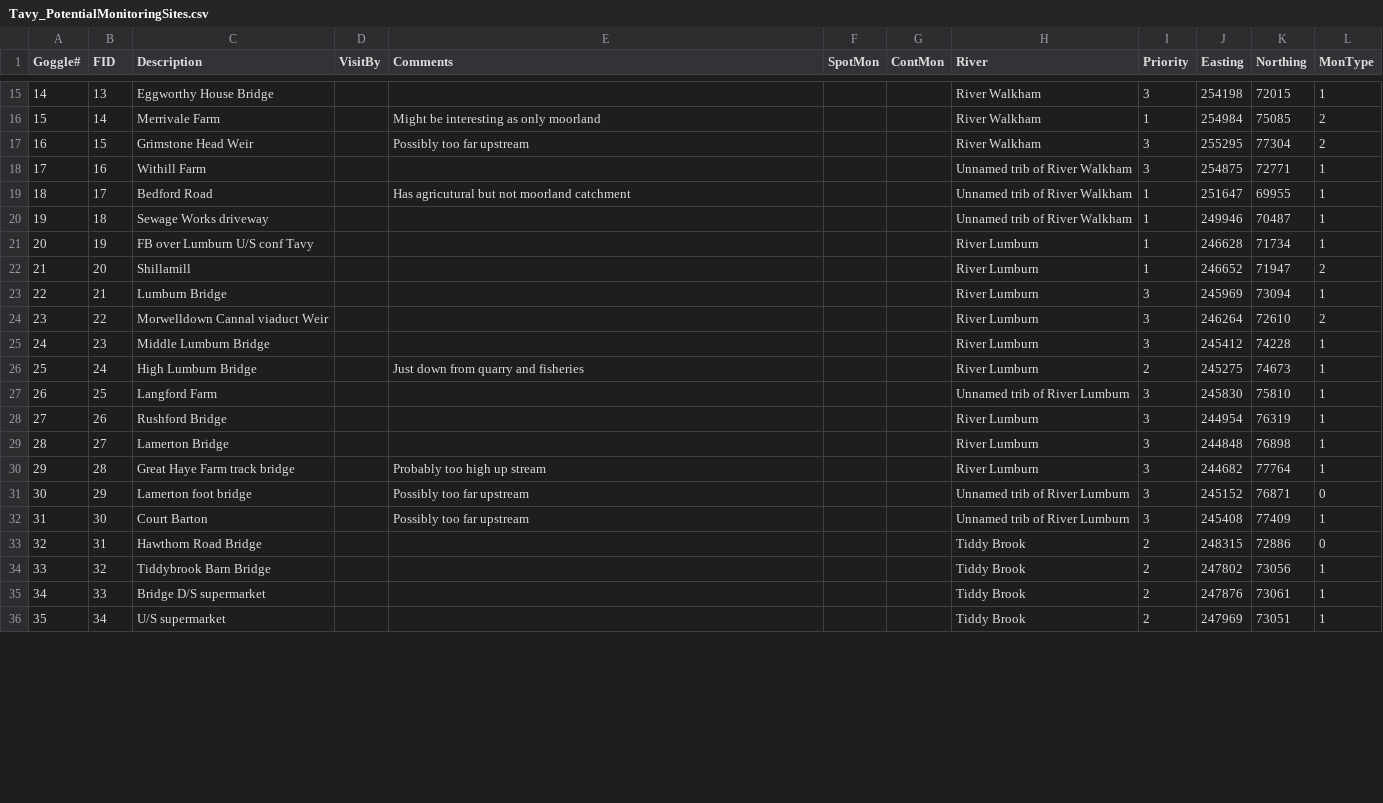
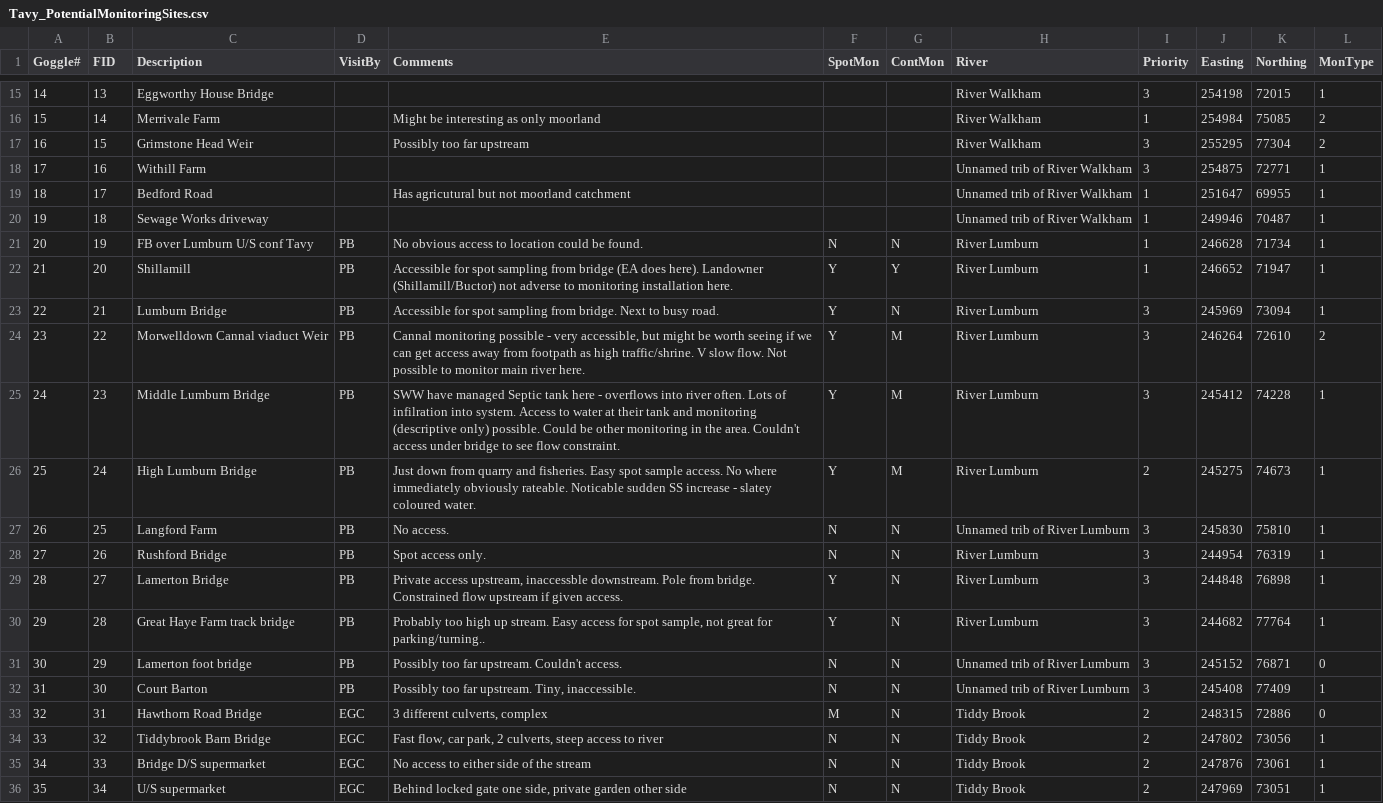
Before and after one commit to piabenaud/UST_ShinyMaps, a CSV file: Data/Tavy_PotentialMonitoringSites.csv, drawn as a sheet; only a part is shown, gaps mark what is left out; the diff covers the shown part only.

Commit message:
Updated visit notes

```diff
--- a/Data/Tavy_PotentialMonitoringSites.csv
+++ b/Data/Tavy_PotentialMonitoringSites.csv
@@ -20,17 +20,17 @@ Goggle#,FID,Description,VisitBy,Comments,SpotMon,ContMon,River,Priority,Easting,
 19,18,Sewage Works driveway,, ,,,Unnamed trib of River Walkham,1,249946,70487,1
-20,19,FB over Lumburn U/S conf Tavy,, ,,,River Lumburn,1,246628,71734,1
-21,20,Shillamill,, ,,,River Lumburn,1,246652,71947,2
-22,21,Lumburn Bridge,, ,,,River Lumburn,3,245969,73094,1
-23,22,Morwelldown Cannal viaduct Weir,, ,,,River Lumburn,3,246264,72610,2
-24,23,Middle Lumburn Bridge,, ,,,River Lumburn,3,245412,74228,1
-25,24,High Lumburn Bridge,,Just down from quarry and fisheries,,,River Lumburn,2,245275,74673,1
-26,25,Langford Farm,, ,,,Unnamed trib of River Lumburn,3,245830,75810,1
-27,26,Rushford Bridge,, ,,,River Lumburn,3,244954,76319,1
-28,27,Lamerton Bridge,, ,,,River Lumburn,3,244848,76898,1
-29,28,Great Haye Farm track bridge,,Probably too high up stream,,,River Lumburn,3,244682,77764,1
-30,29,Lamerton foot bridge,,Possibly too far upstream,,,Unnamed trib of River Lumburn,3,245152,76871,0
-31,30,Court Barton,,Possibly too far upstream,,,Unnamed trib of River Lumburn,3,245408,77409,1
-32,31,Hawthorn Road Bridge,, ,,,Tiddy Brook,2,248315,72886,0
-33,32,Tiddybrook Barn Bridge,, ,,,Tiddy Brook,2,247802,73056,1
-34,33,Bridge D/S supermarket,, ,,,Tiddy Brook,2,247876,73061,1
-35,34,U/S supermarket,, ,,,Tiddy Brook,2,247969,73051,1
+20,19,FB over Lumburn U/S conf Tavy,PB,No obvious access to location could be found.,N,N,River Lumburn,1,246628,71734,1
+21,20,Shillamill,PB,Accessible for spot sampling from bridge (EA does here). Landowner (Shillamill/Buctor) not adverse to monitoring installation here.,Y,Y,River Lumburn,1,246652,71947,1
+22,21,Lumburn Bridge,PB,Accessible for spot sampling from bridge. Next to busy road.,Y,N,River Lumburn,3,245969,73094,1
+23,22,Morwelldown Cannal viaduct Weir,PB,"Cannal monitoring possible - very accessible, but might be worth seeing if we can get access away from footpath as high traffic/shrine. V slow flow. Not possible to monitor main river here.",Y,M,River Lumburn,3,246264,72610,2
+24,23,Middle Lumburn Bridge,PB,SWW have managed Septic tank here - overflows into river often. Lots of infilration into system. Access to water at their tank and monitoring (descriptive only) possible. Could be other monitoring in the area. Couldn't access under bridge to see flow constraint. ,Y,M,River Lumburn,3,245412,74228,1
+25,24,High Lumburn Bridge,PB,Just down from quarry and fisheries. Easy spot sample access. No where immediately obviously rateable. Noticable sudden SS increase - slatey coloured water.,Y,M,River Lumburn,2,245275,74673,1
+26,25,Langford Farm,PB,No access.,N,N,Unnamed trib of River Lumburn,3,245830,75810,1
+27,26,Rushford Bridge,PB,Spot access only.,N,N,River Lumburn,3,244954,76319,1
+28,27,Lamerton Bridge,PB,"Private access upstream, inaccessble downstream. Pole from bridge. Constrained flow upstream if given access.",Y,N,River Lumburn,3,244848,76898,1
+29,28,Great Haye Farm track bridge,PB,"Probably too high up stream. Easy access for spot sample, not great for parking/turning..",Y,N,River Lumburn,3,244682,77764,1
+30,29,Lamerton foot bridge,PB,Possibly too far upstream. Couldn't access.,N,N,Unnamed trib of River Lumburn,3,245152,76871,0
+31,30,Court Barton,PB,"Possibly too far upstream. Tiny, inaccessible.",N,N,Unnamed trib of River Lumburn,3,245408,77409,1
+32,31,Hawthorn Road Bridge,EGC,"3 different culverts, complex",M,N,Tiddy Brook,2,248315,72886,0
+33,32,Tiddybrook Barn Bridge,EGC,"Fast flow, car park, 2 culverts, steep access to river",N,N,Tiddy Brook,2,247802,73056,1
+34,33,Bridge D/S supermarket,EGC,No access to either side of the stream,N,N,Tiddy Brook,2,247876,73061,1
+35,34,U/S supermarket,EGC,"Behind locked gate one side, private garden other side",N,N,Tiddy Brook,2,247969,73051,1
```
Also changed, not shown: 59 edited cells elsewhere in this file.
